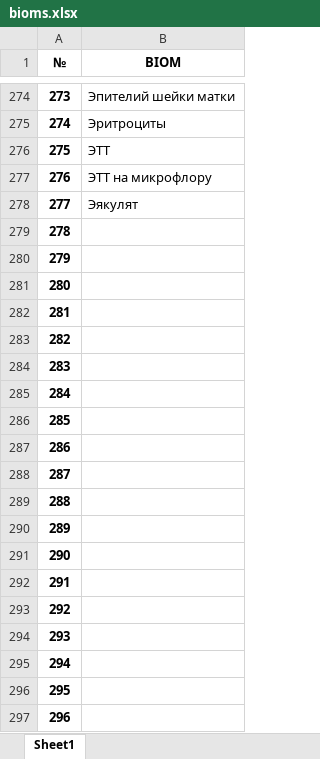
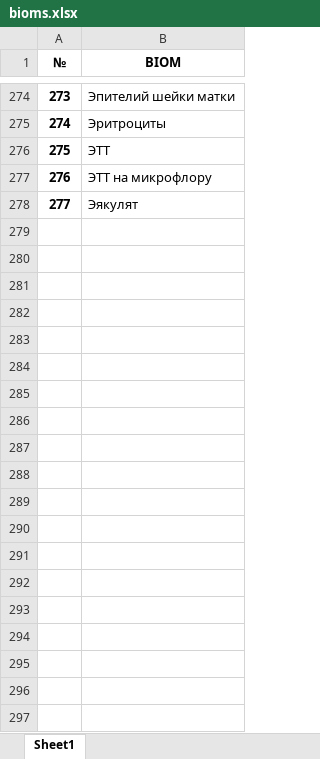
Before and after one commit to technolog281/fsli_fix, an Excel workbook: bioms.xlsx, sheet Sheet1, drawn as a sheet; only a part is shown, gaps mark what is left out; values as stored, in another font and other column widths than the file's, no borders; the diff covers the shown part only; the diff names each change by its address in the sheet, - before the commit and + after, or states it on an @@ line.

```diff
--- a/bioms.xlsx (sheet Sheet1)
+++ b/bioms.xlsx (sheet Sheet1)
-row 279: 278
-row 280: 279
-row 281: 280
-row 282: 281
-row 283: 282
-row 284: 283
-row 285: 284
-row 286: 285
-row 287: 286
-row 288: 287
-row 289: 288
-row 290: 289
-row 291: 290
-row 292: 291
-row 293: 292
-row 294: 293
-row 295: 294
-row 296: 295
-row 297: 296
```
Also changed, not shown: 43 removed rows elsewhere in this sheet, 7 other files.
